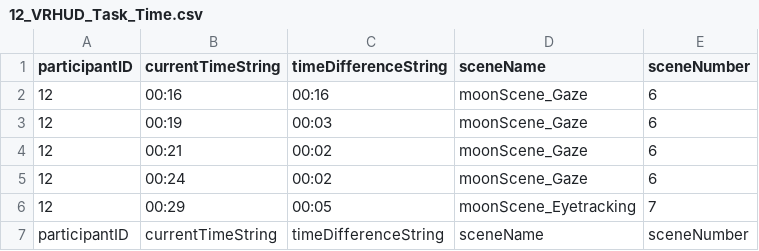
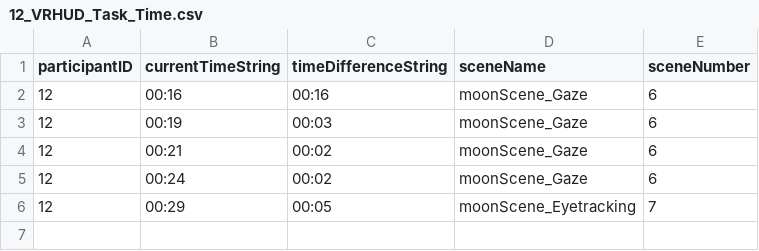
Before and after one commit to The12thAstronaut/VRHUD, a CSV file: SpaceProject_final/12_VRHUD_Task_Time.csv, drawn as a sheet; the diff names each change by its address in the sheet, - before the commit and + after, or states it on an @@ line.

```diff
--- a/SpaceProject_final/12_VRHUD_Task_Time.csv
+++ b/SpaceProject_final/12_VRHUD_Task_Time.csv
-row 7: participantID | currentTimeString | timeDifferenceString | sceneName | sceneNumber
```
Also changed, not shown: 4 other files.
